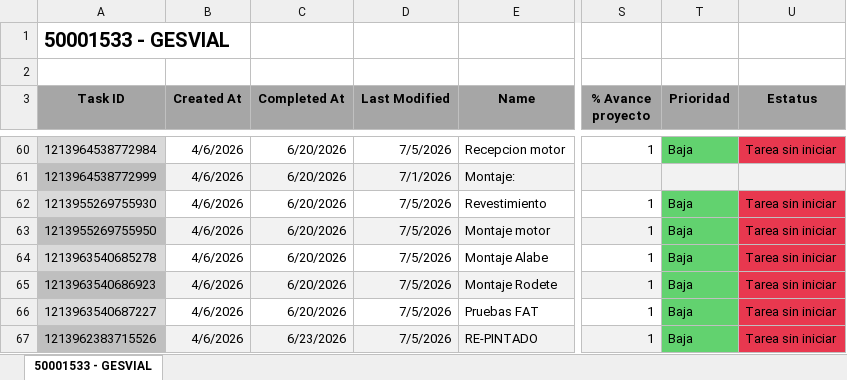
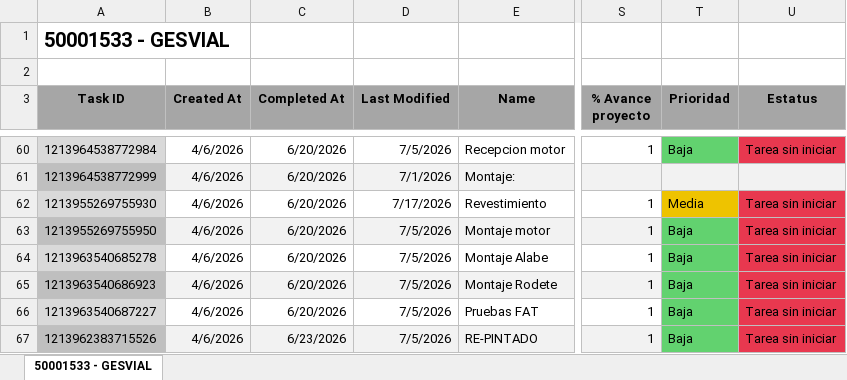
Before and after one commit to Nicolas-2026z/zitron-dashboard, an Excel workbook: data/50001533 - GESVIAL.xlsx, sheet 50001533 - GESVIAL, drawn as a sheet; only a part is shown, gaps mark what is left out; values as stored, in another font and other column widths than the file's, no borders; charts and pictures not drawn; the diff names each change by its address in the sheet, - before the commit and + after, or states it on an @@ line.

```diff
--- a/data/50001533 - GESVIAL.xlsx (sheet 50001533 - GESVIAL)
+++ b/data/50001533 - GESVIAL.xlsx (sheet 50001533 - GESVIAL)
-D62 (Last Modified): 7/5/2026
+D62 (Last Modified): 7/17/2026
-T62 (Prioridad): Baja
+T62 (Prioridad): Media
-T62 fill: #62D26F
+T62 fill: #EEC300
```
Also changed, not shown: data/50001534 - ZITRON PERU METRO LIMA E04-05-06-R4.xlsx, data/50001546 - XEMORTIZ.xlsx, 42 other files.
